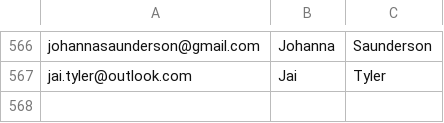
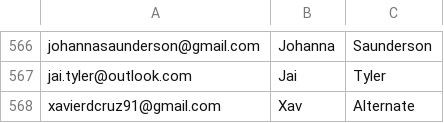
Before and after one commit to thirtyworks/30works, a CSV file: user-data.csv, drawn as a sheet; only a part is shown, gaps mark what is left out.

```diff
--- a/user-data.csv
+++ b/user-data.csv
@@ -567 +567,2 @@ johannasaunderson@gmail.com,Johanna,Saunderson
 jai.tyler@outlook.com,Jai,Tyler
+xavierdcruz91@gmail.com,Xav,Alternate
```
Also changed, not shown: 4 other files.
